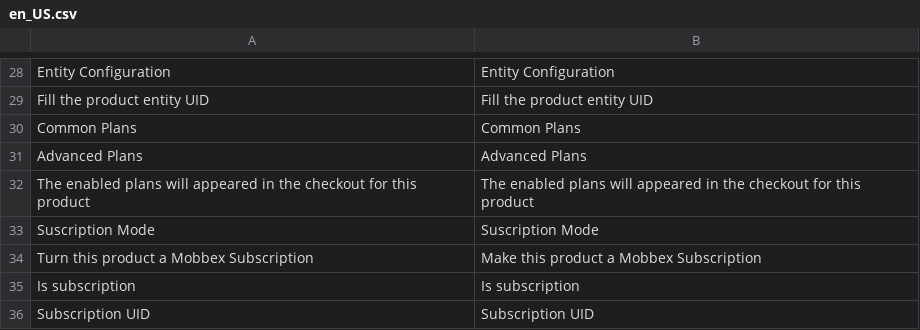
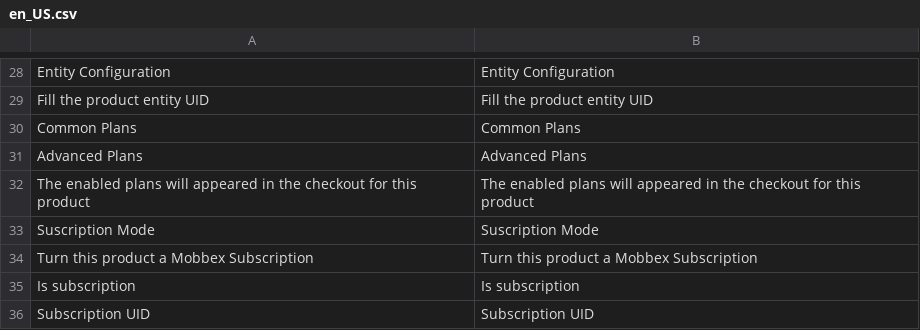
Before and after one commit to mobbexco/magento-2, a CSV file: i18n/en_US.csv, drawn as a sheet; only a part is shown, gaps mark what is left out.

```diff
--- a/i18n/en_US.csv
+++ b/i18n/en_US.csv
@@ -33,3 +33,3 @@
 "Suscription Mode", "Suscription Mode"
-"Turn this product a Mobbex Subscription", "Make this product a Mobbex Subscription"
+"Turn this product a Mobbex Subscription", "Turn this product a Mobbex Subscription"
 "Is subscription", "Is subscription"
```
Also changed, not shown: i18n/es_AR.csv.
